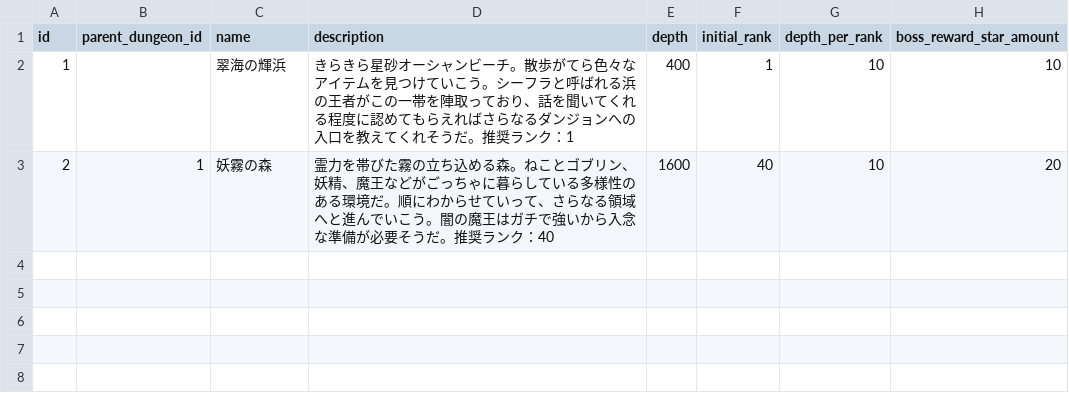
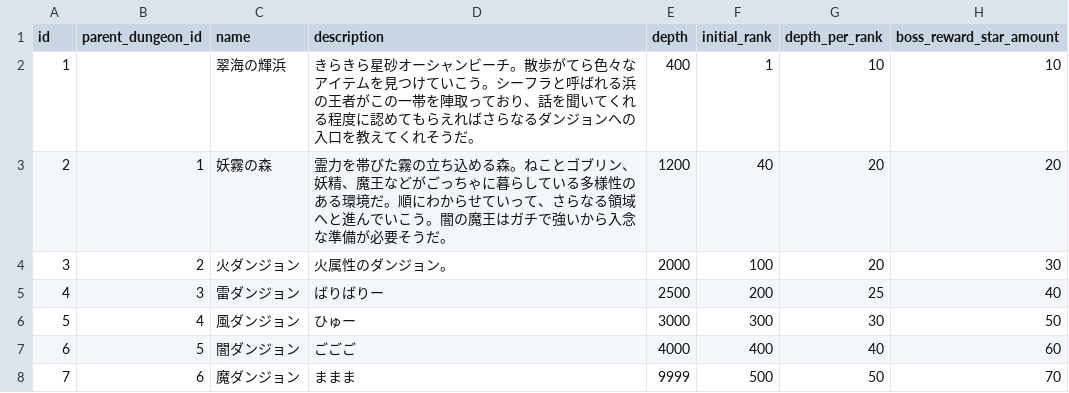
Before and after one commit to jyllsarta/stray-masterdata, a CSV file: seeds/dungeons.csv, drawn as a sheet.

```diff
--- a/seeds/dungeons.csv
+++ b/seeds/dungeons.csv
@@ -1,3 +1,8 @@
 id,parent_dungeon_id,name,description,depth,initial_rank,depth_per_rank,boss_reward_star_amount
-1,,翠海の輝浜,きらきら星砂オーシャンビーチ。散歩がてら色々なアイテムを見つけていこう。シーフラと呼ばれる浜の王者がこの一帯を陣取っており、話を聞いてくれる程度に認めてもらえればさらなるダンジョンへの入口を教えてくれそうだ。推奨ランク：1,400,1,10,10
-2,1,妖霧の森,霊力を帯びた霧の立ち込める森。ねことゴブリン、妖精、魔王などがごっちゃに暮らしている多様性のある環境だ。順にわからせていって、さらなる領域へと進んでいこう。闇の魔王はガチで強いから入念な準備が必要そうだ。推奨ランク：40,1600,40,10,20
+1,,翠海の輝浜,きらきら星砂オーシャンビーチ。散歩がてら色々なアイテムを見つけていこう。シーフラと呼ばれる浜の王者がこの一帯を陣取っており、話を聞いてくれる程度に認めてもらえればさらなるダンジョンへの入口を教えてくれそうだ。,400,1,10,10
+2,1,妖霧の森,霊力を帯びた霧の立ち込める森。ねことゴブリン、妖精、魔王などがごっちゃに暮らしている多様性のある環境だ。順にわからせていって、さらなる領域へと進んでいこう。闇の魔王はガチで強いから入念な準備が必要そうだ。,1200,40,20,20
+3,2,火ダンジョン,火属性のダンジョン。,2000,100,20,30
+4,3,雷ダンジョン,ばりばりー,2500,200,25,40
+5,4,風ダンジョン,ひゅー,3000,300,30,50
+6,5,闇ダンジョン,ごごご,4000,400,40,60
+7,6,魔ダンジョン,ままま,9999,500,50,70
```
Also changed, not shown: seeds/cards.csv, seeds/enemies.csv, 5 other files.
